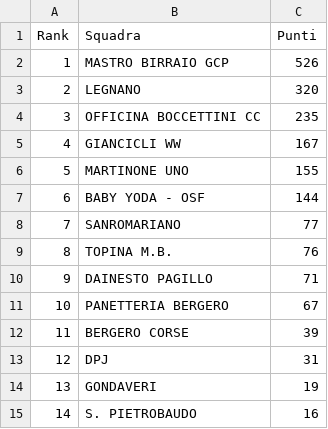
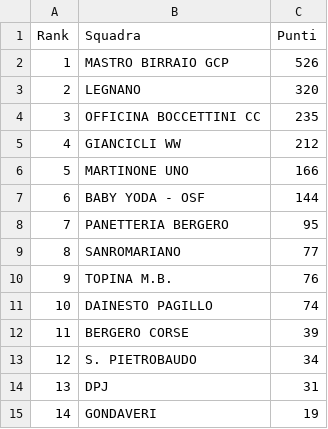
Before and after one commit to ciclismoreale/ciclismoreale.github.io, a CSV file: data/mensile.csv, drawn as a sheet; removed rows and columns are numbered as before the commit, all else as after; the diff names each change by its address in the sheet, - before the commit and + after, or states it on an @@ line.

```diff
--- a/data/mensile.csv
+++ b/data/mensile.csv
-C5 (Punti): 167
+C5 (Punti): 212
-C6 (Punti): 155
+C6 (Punti): 166
+row 8: 7 | PANETTERIA BERGERO | 95
@@ column A (Rank) renumbered between rows 9 and 15 @@
-C11 (Punti): 71
+C11 (Punti): 74
-row 11: 10 | PANETTERIA BERGERO | 67
+row 13: 12 | S. PIETROBAUDO | 34
-row 15: 14 | S. PIETROBAUDO | 16
```
Also changed, not shown: data/cqranking_riders.csv, data/totale.csv, 11 other files.
